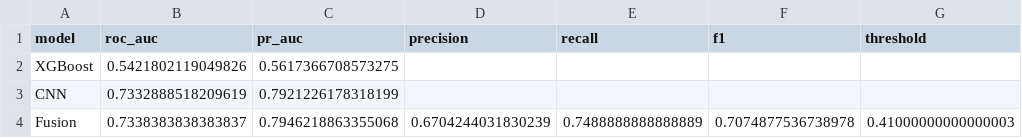
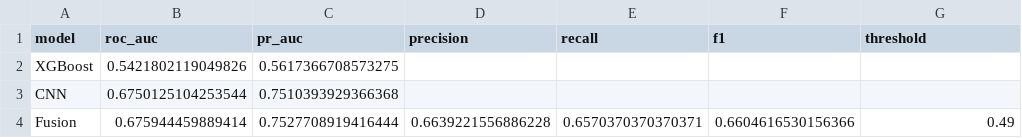
Before and after one commit to TanmayTalreja2/solar-flare-prediction, a CSV file: results/ensemble/fusion_results.csv, drawn as a sheet.

Commit message:
Optimized model to predict using 25 features and added report generation

```diff
--- a/results/ensemble/fusion_results.csv
+++ b/results/ensemble/fusion_results.csv
@@ -2,3 +2,3 @@ model,roc_auc,pr_auc,precision,recall,f1,threshold
 XGBoost,0.5421802119049826,0.5617366708573275,,,,
-CNN,0.7332888518209619,0.7921226178318199,,,,
-Fusion,0.7338383838383837,0.7946218863355068,0.6704244031830239,0.7488888888888889,0.7074877536738978,0.41000000000000003
+CNN,0.6750125104253544,0.7510393929366368,,,,
+Fusion,0.675944459889414,0.7527708919416444,0.6639221556886228,0.6570370370370371,0.6604616530156366,0.49
```
Also changed, not shown: 24 other files.
